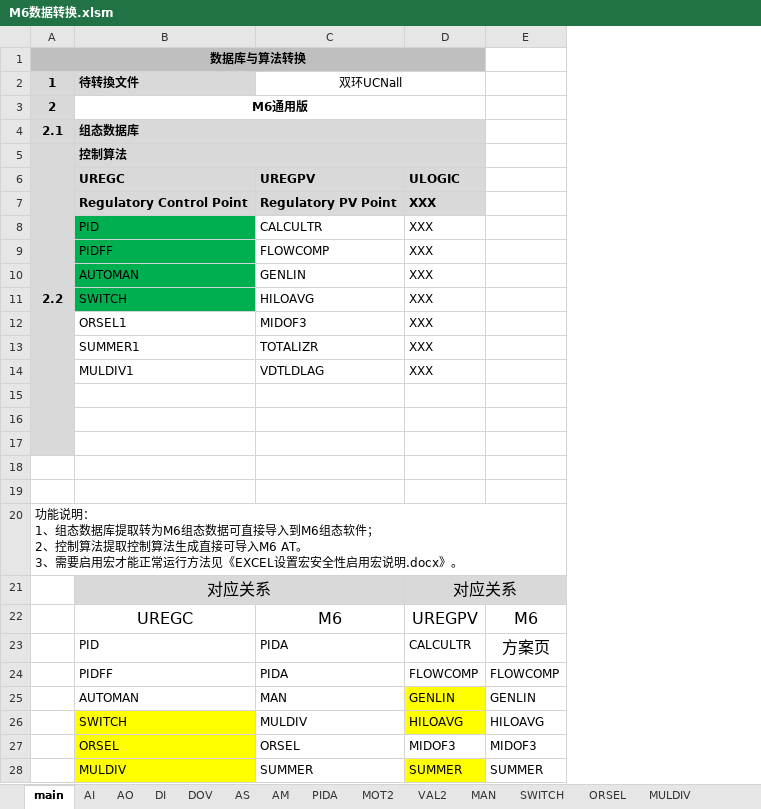
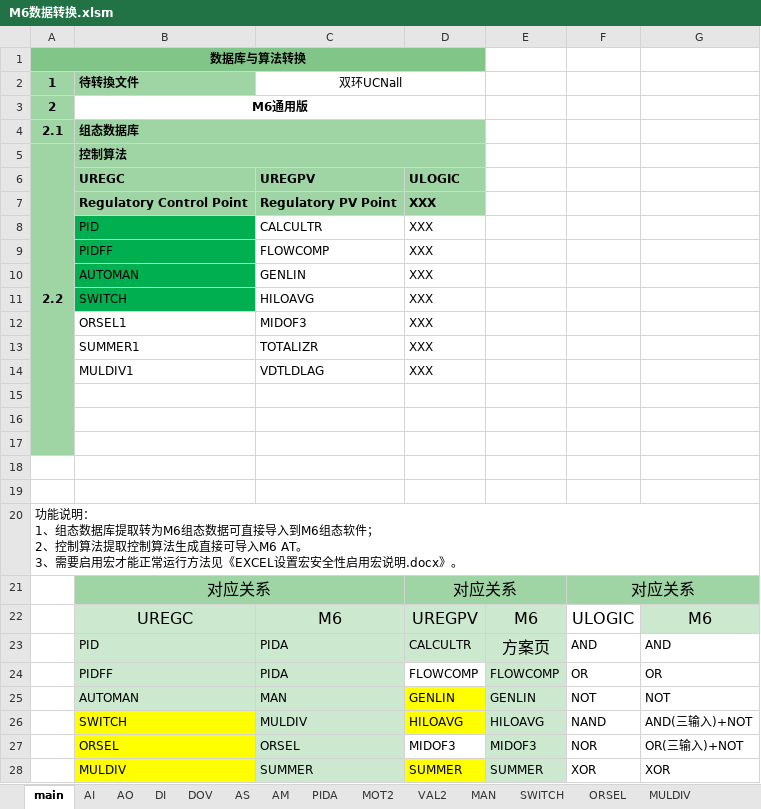
Before and after one commit to mummily/Hollysys, an Excel workbook: 4. Honeywell/1. 资料/M6数据转换_Wangbin/M6数据转换.xlsm, sheet main, drawn as a sheet; only a part is shown; values as stored, in another font and other column widths than the file's, no borders; charts and pictures not drawn; the diff covers the shown part only; the diff names each change by its address in the sheet, - before the commit and + after, or states it on an @@ line.

Commit message:
完成第一版本 1. 使用数据结构存储信息 2. 层级排布 3. 布局设置 4. 引脚设置

```diff
--- a/4. Honeywell/1. 资料/M6数据转换_Wangbin/M6数据转换.xlsm (sheet main)
+++ b/4. Honeywell/1. 资料/M6数据转换_Wangbin/M6数据转换.xlsm (sheet main)
+column F, rows 21-28: 对应关系 | ULOGIC | AND | OR | NOT | NAND | NOR | XOR
+column G, rows 22-28: M6 | AND | OR | NOT | AND(三输入)+NOT | OR(三输入)+NOT | XOR
-A1:D1 fill: #BFBFBF
+A1:D1 fill: #81C688
-A2:B2 fill: #D9D9D9
+A2:B2 fill: #9FD4A5
-A3 fill: #D9D9D9
+A3 fill: #9FD4A5
-A4:D7 fill: #D9D9D9
+A4:D7 fill: #9FD4A5
-A8:A17 fill: #D9D9D9
+A8:A17 fill: #9FD4A5
-B21:E21 fill: #D9D9D9
+B21:E21 fill: #9FD4A5
-B22:E23 fill: none
+B22:E23 fill: #CCE8CF
-B24:C25 fill: none
+B24:C25 fill: #CCE8CF
-E24:E28 fill: none
+E24:E28 fill: #CCE8CF
-C26:C28 fill: none
+C26:C28 fill: #CCE8CF
```
Also changed, not shown: 14 added rows and cell formats elsewhere in this sheet, charts or pictures.
